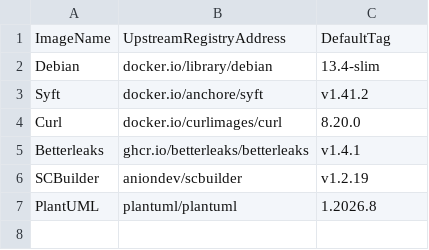
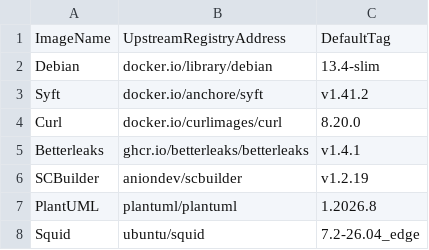
Before and after one commit to anionDevelopment/GenericMCPServer, a CSV file: .ScriptCollection/OCIImages/ImageDefinition.csv, drawn as a sheet.

```diff
--- a/.ScriptCollection/OCIImages/ImageDefinition.csv
+++ b/.ScriptCollection/OCIImages/ImageDefinition.csv
@@ -7 +7,2 @@ SCBuilder;aniondev/scbuilder;v1.2.19
 PlantUML;plantuml/plantuml;1.2026.8
+Squid;ubuntu/squid;7.2-26.04_edge
```
Also changed, not shown: Other/Resources/Support/InformationAboutSupportedVersions.csv, 7 other files.
